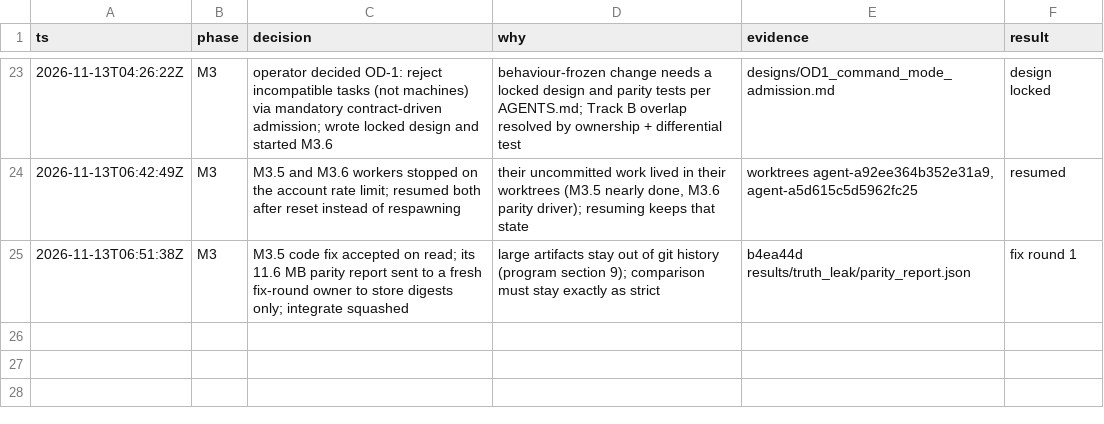
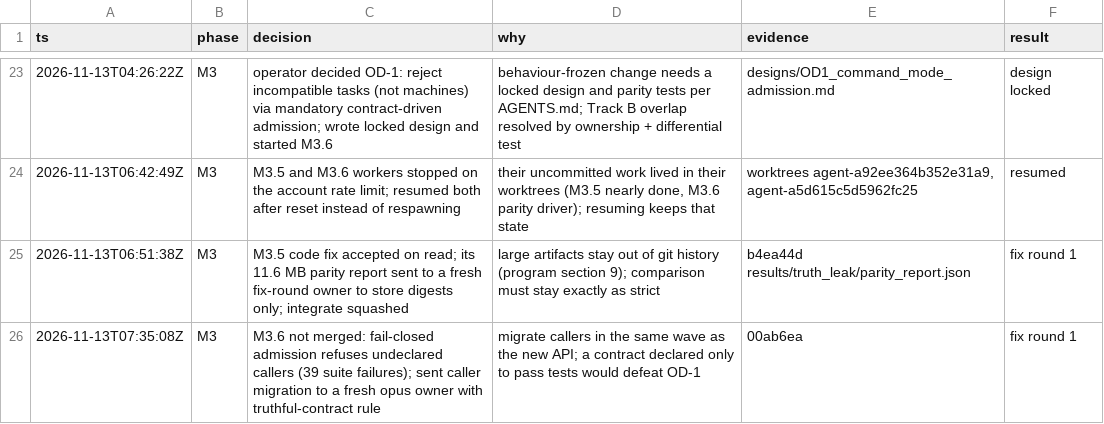
Before and after one commit to kodingcills/pinn_mvp, a TSV file: docs/eval_program/DECISIONS.tsv, drawn as a sheet; only a part is shown, gaps mark what is left out; the diff names each change by its address in the sheet, - before the commit and + after, or states it on an @@ line.

```diff
--- a/docs/eval_program/DECISIONS.tsv
+++ b/docs/eval_program/DECISIONS.tsv
+row 26: 2026-11-13T07:35:08Z | M3 | M3.6 not merged: fail-closed admission refuses undeclared callers (39 suite failures); sent caller migration to a fresh opus owner with truthful-contract rule | migrate callers in the same wave as the new API; a contract declared only to pass tests would defeat OD-1 | 00ab6ea | fix round 1
```
Also changed, not shown: 1 other file.
